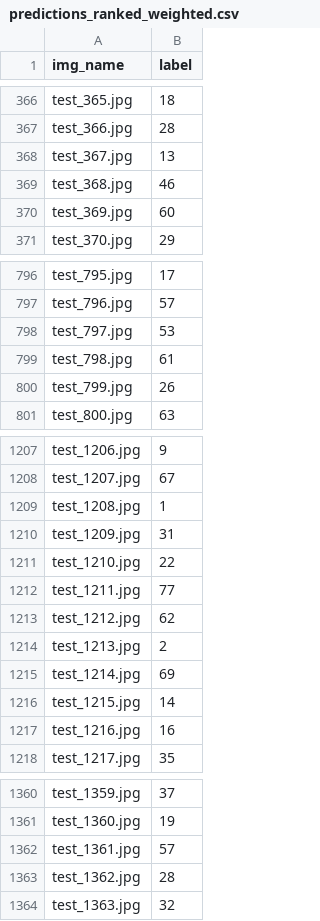
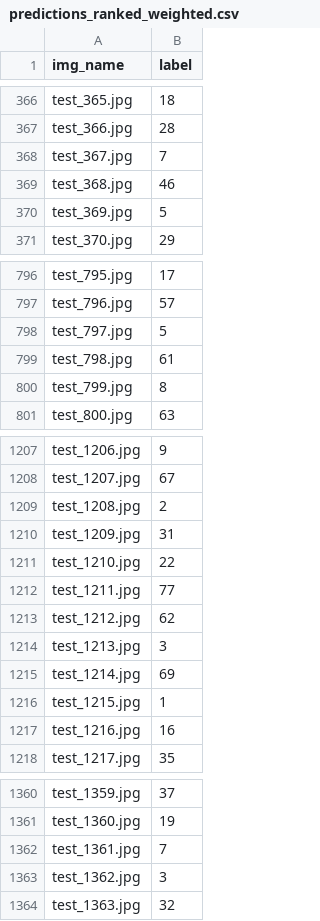
Before and after one commit to martijn1815/AML_G11, a CSV file: predictions/predictions_ranked_weighted.csv, drawn as a sheet; only a part is shown, gaps mark what is left out; the diff covers the shown part only.

Commit message:
Weighted ranking using: "predictions_resnet101_org_9_top3", "predictions_augmented_mobilenet_25_top3", "predictions_squeezenet_7_top3", "predictions_resnet34_freeze_org_19_top3", "predictions_wideResNet_3"

```diff
--- a/predictions/predictions_ranked_weighted.csv
+++ b/predictions/predictions_ranked_weighted.csv
@@ -367,5 +367,5 @@ test_365.jpg,18
 test_366.jpg,28
-test_367.jpg,13
+test_367.jpg,7
 test_368.jpg,46
-test_369.jpg,60
+test_369.jpg,5
 test_370.jpg,29
@@ -797,5 +797,5 @@ test_795.jpg,17
 test_796.jpg,57
-test_797.jpg,53
+test_797.jpg,5
 test_798.jpg,61
-test_799.jpg,26
+test_799.jpg,8
 test_800.jpg,63
@@ -1208,3 +1208,3 @@ test_1206.jpg,9
 test_1207.jpg,67
-test_1208.jpg,1
+test_1208.jpg,2
 test_1209.jpg,31
@@ -1213,5 +1213,5 @@ test_1211.jpg,77
 test_1212.jpg,62
-test_1213.jpg,2
+test_1213.jpg,3
 test_1214.jpg,69
-test_1215.jpg,14
+test_1215.jpg,1
 test_1216.jpg,16
@@ -1361,4 +1361,4 @@ test_1359.jpg,37
 test_1360.jpg,19
-test_1361.jpg,57
-test_1362.jpg,28
+test_1361.jpg,7
+test_1362.jpg,3
 test_1363.jpg,32
```
Also changed, not shown: 182 edited cells elsewhere in this file, 1 other file.
